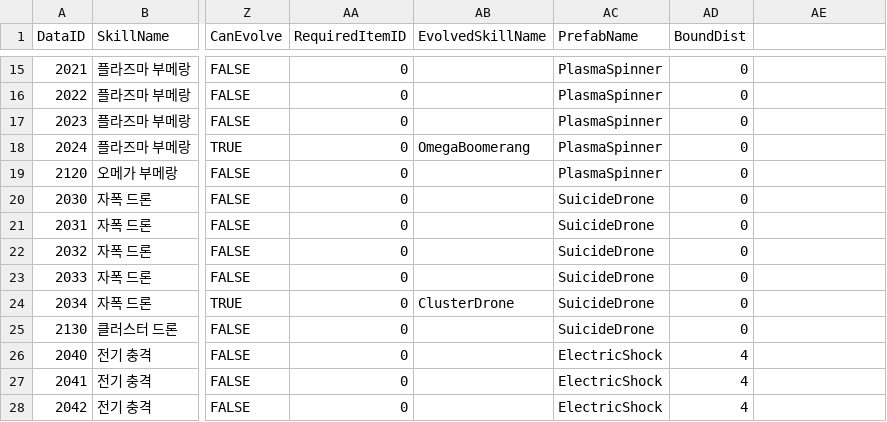
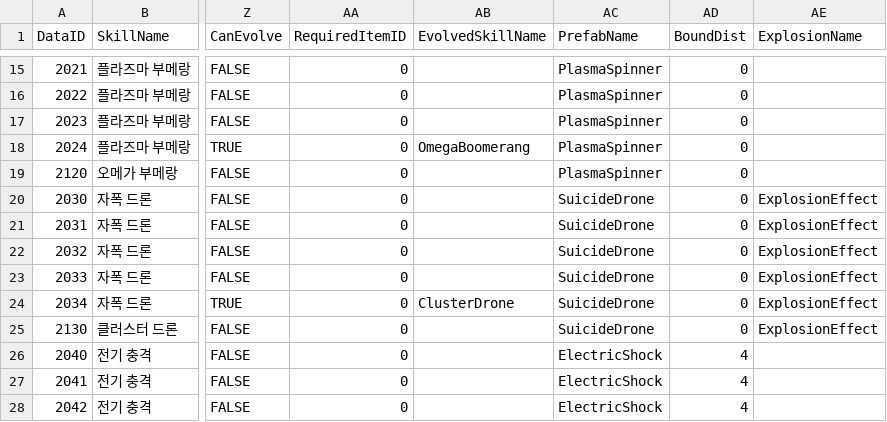
Before and after one commit to SongJiUk/likeTangTang, a CSV file: LikeTangTang/Assets/@Resources/Data/CSV/SkillData.csv, drawn as a sheet; only a part is shown, gaps mark what is left out; the diff names each change by its address in the sheet, - before the commit and + after, or states it on an @@ line.

```diff
--- a/LikeTangTang/Assets/@Resources/Data/CSV/SkillData.csv
+++ b/LikeTangTang/Assets/@Resources/Data/CSV/SkillData.csv
-AE1: (empty)
+AE1: ExplosionName
-AE20:AE25 (ExplosionName): (empty)
+AE20:AE25 (ExplosionName): ExplosionEffect
```
Also changed, not shown: 8 other files.
